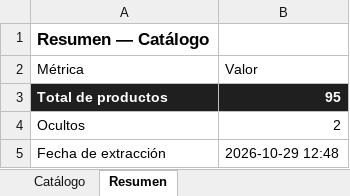
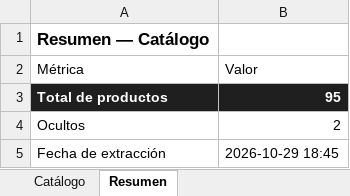
Before and after one commit to almacenvariedadesla88/almacenvariedadesla88, an Excel workbook: Sublimados_Majestic_Catalogo.xlsx, sheet Resumen, drawn as a sheet; values as stored, in another font and other column widths than the file's, no borders; the diff names each change by its address in the sheet, - before the commit and + after, or states it on an @@ line.

Commit message:
sync: actualiza catalogo de pijamas y Excel del proveedor [skip ci]

```diff
--- a/Sublimados_Majestic_Catalogo.xlsx (sheet Resumen)
+++ b/Sublimados_Majestic_Catalogo.xlsx (sheet Resumen)
-B5 (Valor): 2026-10-29 12:48
+B5 (Valor): 2026-10-29 18:45
```
Also changed, not shown: 1 other file.
